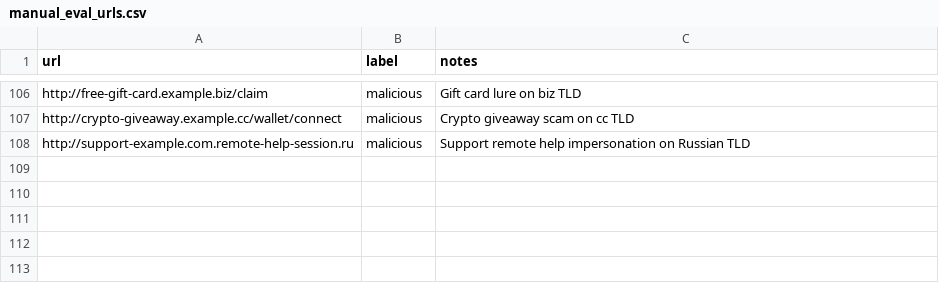
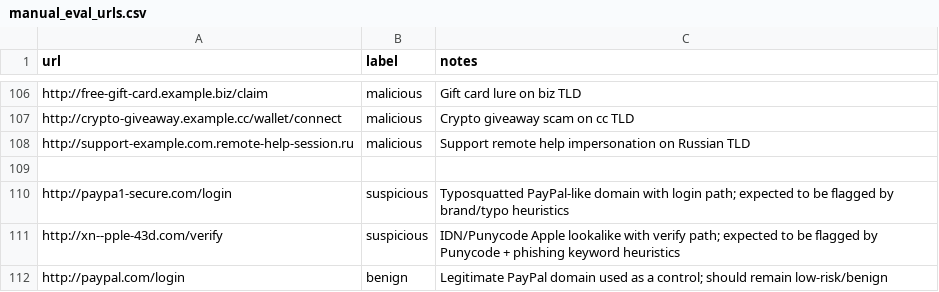
Before and after one commit to dong-quan-tran/SentinelTI, a CSV file: data/manual_eval_urls.csv, drawn as a sheet; only a part is shown, gaps mark what is left out.

Commit message:
Add tests for typosquatted and IDN phishing URLs

```diff
--- a/data/manual_eval_urls.csv
+++ b/data/manual_eval_urls.csv
@@ -108 +108,5 @@ http://crypto-giveaway.example.cc/wallet/connect,malicious,Crypto giveaway scam
 http://support-example.com.remote-help-session.ru,malicious,Support remote help impersonation on Russian TLD
+
+http://paypa1-secure.com/login,suspicious,Typosquatted PayPal-like domain with login path; expected to be flagged by brand/typo heuristics
+http://xn--pple-43d.com/verify,suspicious,IDN/Punycode Apple lookalike with verify path; expected to be flagged by Punycode + phishing keyword heuristics
+http://paypal.com/login,benign,Legitimate PayPal domain used as a control; should remain low-risk/benign
```
Also changed, not shown: 1 other file.
